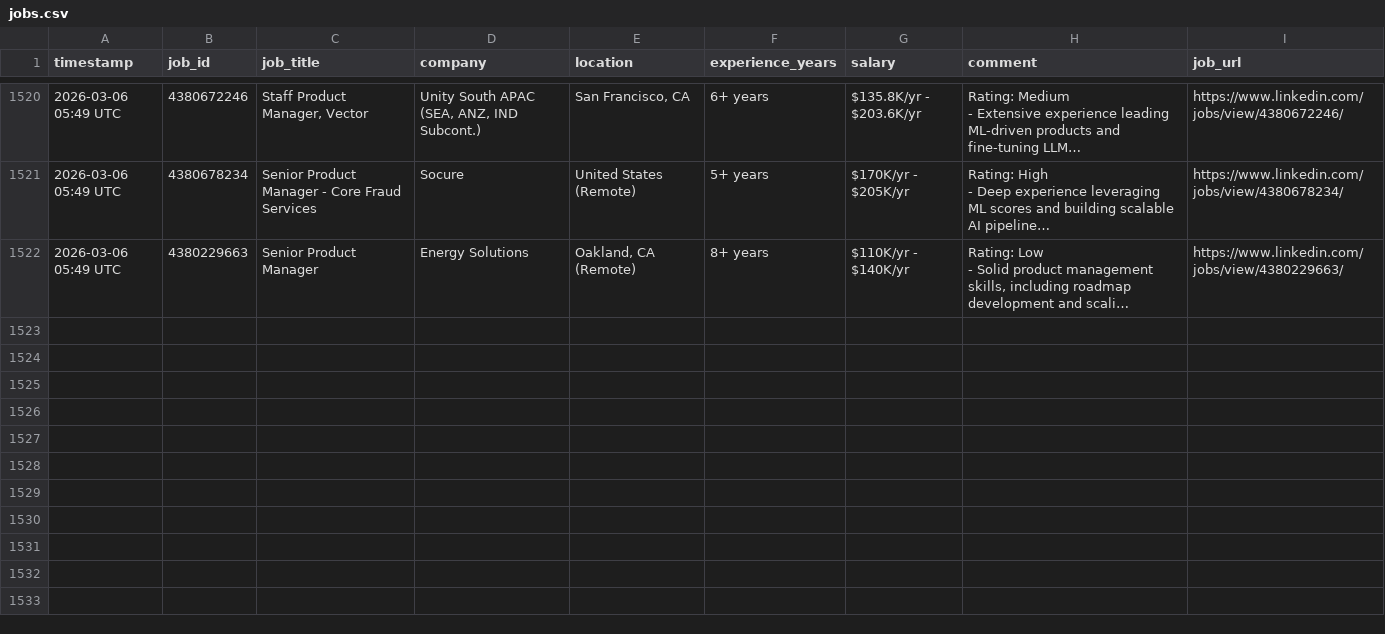
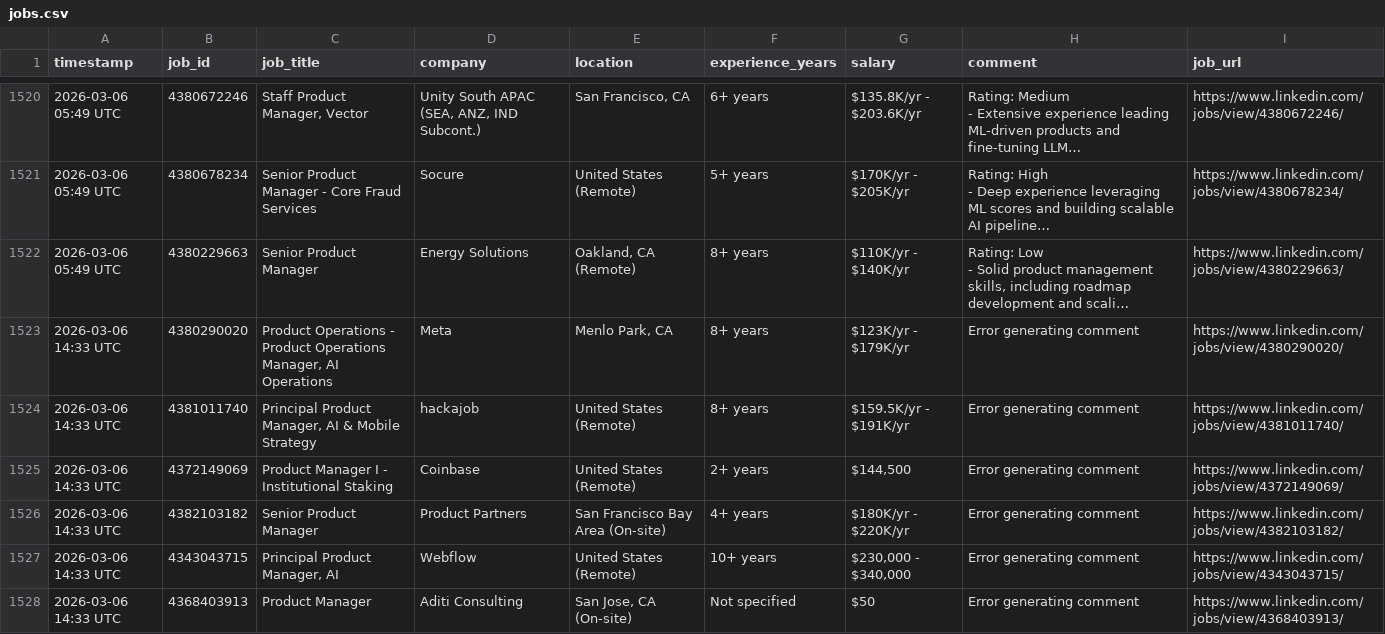
Before and after one commit to emmayisun/linkedin-job-tracker, a CSV file: jobs.csv, drawn as a sheet; only a part is shown, gaps mark what is left out; long unchanged cells end in …; the diff names each change by its address in the sheet, - before the commit and + after, or states it on an @@ line.

```diff
--- a/jobs.csv
+++ b/jobs.csv
+row 1523: 2026-03-06 14:33 UTC | 4380290020 | Product Operations - Product Operations Manager, AI Operations | Meta | Menlo Park, CA | 8+ years | $123K/yr - $179K/yr | Error generating comment | https://www.linkedin.com/jobs/view/4380290020/
+row 1524: 2026-03-06 14:33 UTC | 4381011740 | Principal Product Manager, AI & Mobile Strategy | hackajob | United States (Remote) | 8+ years | $159.5K/yr - $191K/yr | Error generating comment | https://www.linkedin.com/jobs/view/4381011740/
+row 1525: 2026-03-06 14:33 UTC | 4372149069 | Product Manager I - Institutional Staking | Coinbase | United States (Remote) | 2+ years | $144,500 | Error generating comment | https://www.linkedin.com/jobs/view/4372149069/
+row 1526: 2026-03-06 14:33 UTC | 4382103182 | Senior Product Manager | Product Partners | San Francisco Bay Area (On-site) | 4+ years | $180K/yr - $220K/yr | Error generating comment | https://www.linkedin.com/jobs/view/4382103182/
+row 1527: 2026-03-06 14:33 UTC | 4343043715 | Principal Product Manager, AI | Webflow | United States (Remote) | 10+ years | $230,000 - $340,000 | Error generating comment | https://www.linkedin.com/jobs/view/4343043715/
+row 1528: 2026-03-06 14:33 UTC | 4368403913 | Product Manager | Aditi Consulting | San Jose, CA (On-site) | Not specified | $50 | Error generating comment | https://www.linkedin.com/jobs/view/4368403913/
```
